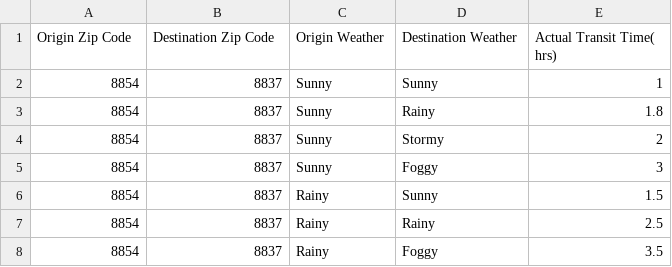
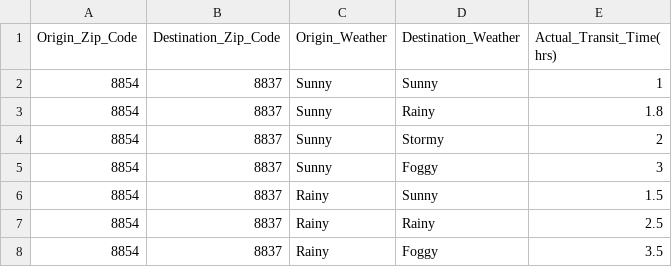
Before and after one commit to akshit-srivastava/Azure_ML_integration, a CSV file: Time Prediction_2.csv, drawn as a sheet; only a part is shown.

Commit message:
Add files via upload

```diff
--- a/Time Prediction_2.csv
+++ b/Time Prediction_2.csv
@@ -1,2 +1,2 @@
-Origin Zip Code,Destination Zip Code,Origin Weather,Destination Weather,Actual Transit Time( hrs)
+Origin_Zip_Code,Destination_Zip_Code,Origin_Weather,Destination_Weather,Actual_Transit_Time( hrs)
 8854,8837,Sunny,Sunny,1
```
